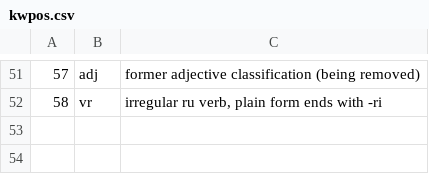
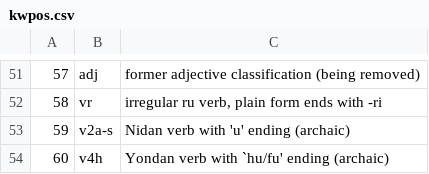
Before and after one commit to gabriel4649/JMdictDB, a CSV file: pg/data/kwpos.csv, drawn as a sheet; only a part is shown, gaps mark what is left out; the diff names each change by its address in the sheet, - before the commit and + after, or states it on an @@ line.

```diff
--- a/pg/data/kwpos.csv
+++ b/pg/data/kwpos.csv
+row 53: 59 | v2a-s | Nidan verb with 'u' ending (archaic)
+row 54: 60 | v4h | Yondan verb with `hu/fu' ending (archaic)
```
Also changed, not shown: 4 other files.
